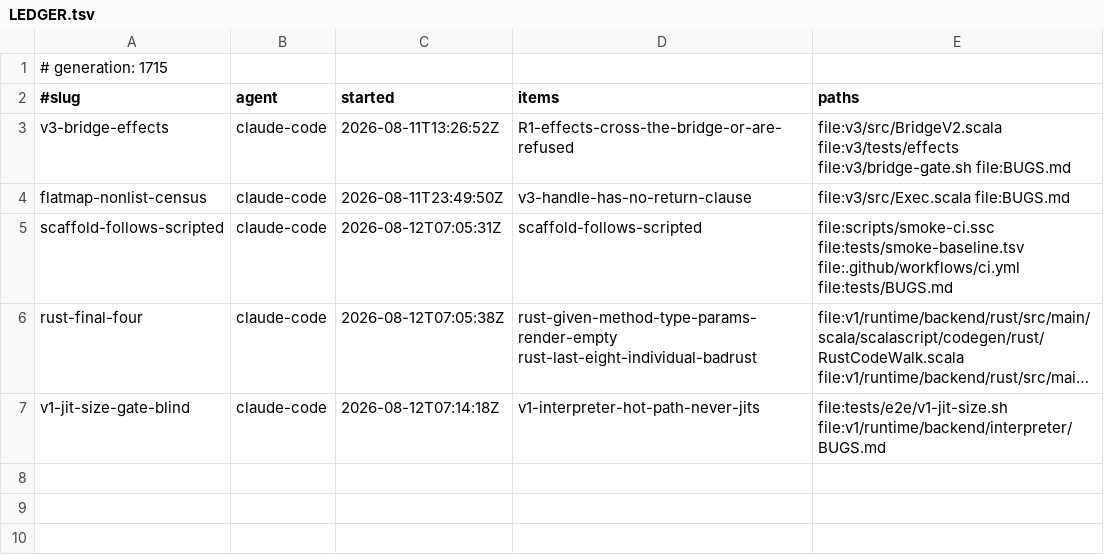
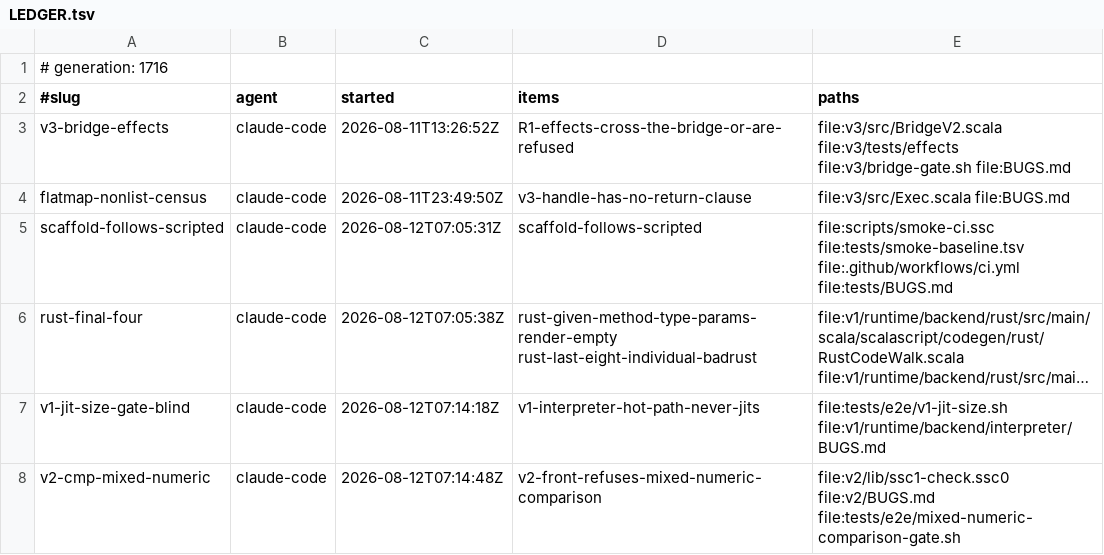
Before and after one commit to sergey-scherbina/scalascript, a TSV file: .work/active/LEDGER.tsv, drawn as a sheet; long unchanged cells end in …; the diff names each change by its address in the sheet, - before the commit and + after, or states it on an @@ line.

Commit message:
claim: v2-cmp-mixed-numeric (v2-front-refuses-mixed-numeric-comparison) [skip ci]

```diff
--- a/.work/active/LEDGER.tsv
+++ b/.work/active/LEDGER.tsv
-A1 (#slug): # generation: 1715
+A1 (#slug): # generation: 1716
+row 8: v2-cmp-mixed-numeric | claude-code | 2026-08-12T07:14:48Z | v2-front-refuses-mixed-numeric-comparison | file:v2/lib/ssc1-check.ssc0 file:v2/BUGS.md file:tests/e2e/mixed-numeric-comparison-gate.sh
```
Also changed, not shown: 1 other file.
